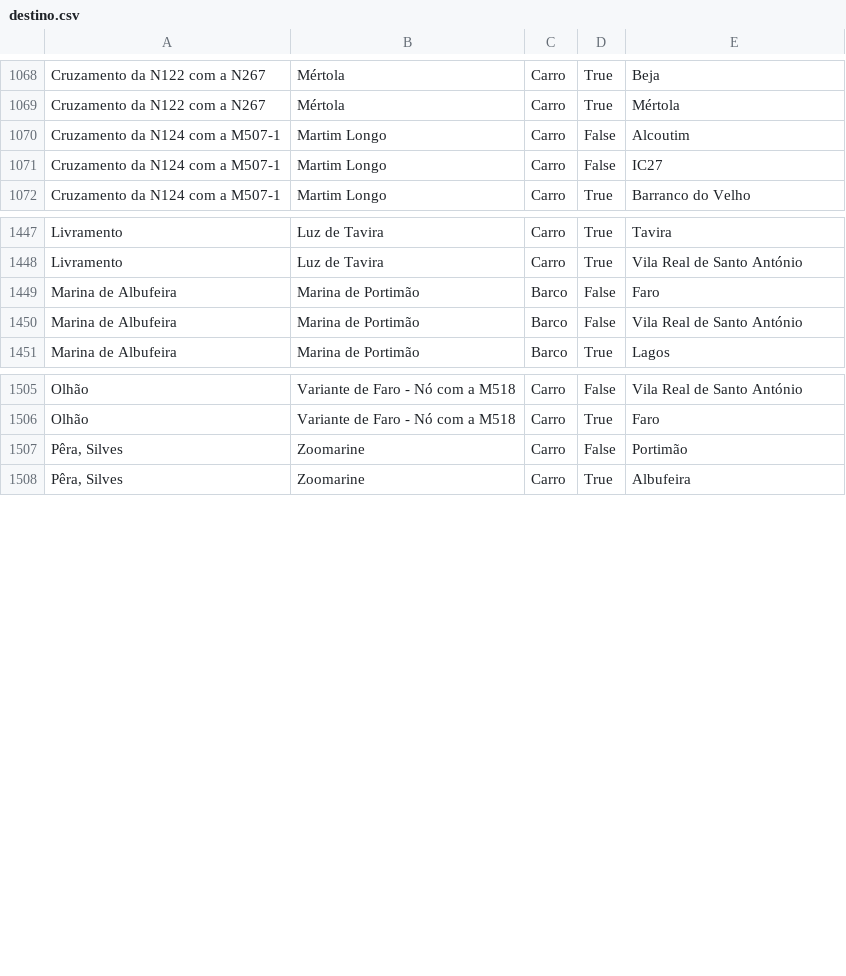
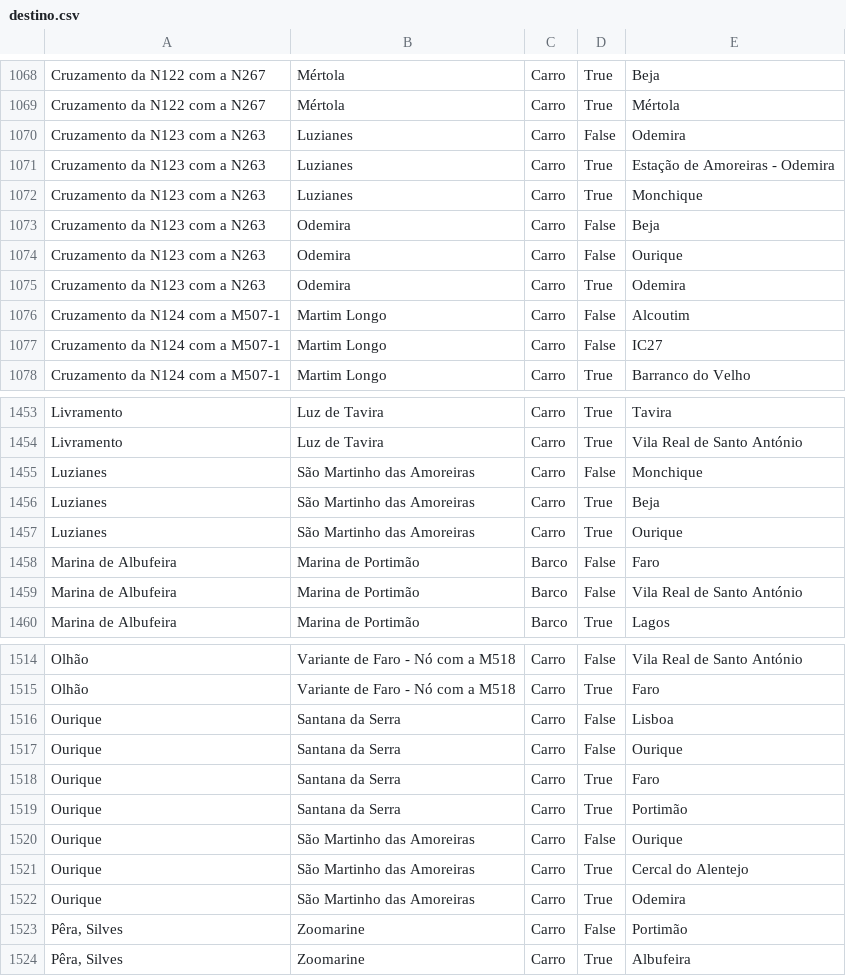
Before and after one commit to migueldgoncalves/Viajar, a CSV file: src/viajar/base_dados/destino.csv, drawn as a sheet; only a part is shown, gaps mark what is left out; the diff names each change by its address in the sheet, - before the commit and + after, or states it on an @@ line.

Commit message:
Alentejo pode ser atravessado sem entrar no Algarve

```diff
--- a/src/viajar/base_dados/destino.csv
+++ b/src/viajar/base_dados/destino.csv
+row 1070: Cruzamento da N123 com a N263 | Luzianes | Carro | False | Odemira
+row 1071: Cruzamento da N123 com a N263 | Luzianes | Carro | True | Estação de Amoreiras - Odemira
+row 1072: Cruzamento da N123 com a N263 | Luzianes | Carro | True | Monchique
+row 1073: Cruzamento da N123 com a N263 | Odemira | Carro | False | Beja
+row 1074: Cruzamento da N123 com a N263 | Odemira | Carro | False | Ourique
+row 1075: Cruzamento da N123 com a N263 | Odemira | Carro | True | Odemira
+row 1455: Luzianes | São Martinho das Amoreiras | Carro | False | Monchique
+row 1456: Luzianes | São Martinho das Amoreiras | Carro | True | Beja
+row 1457: Luzianes | São Martinho das Amoreiras | Carro | True | Ourique
+row 1516: Ourique | Santana da Serra | Carro | False | Lisboa
+row 1517: Ourique | Santana da Serra | Carro | False | Ourique
+row 1518: Ourique | Santana da Serra | Carro | True | Faro
+row 1519: Ourique | Santana da Serra | Carro | True | Portimão
+row 1520: Ourique | São Martinho das Amoreiras | Carro | False | Ourique
+row 1521: Ourique | São Martinho das Amoreiras | Carro | True | Cercal do Alentejo
+row 1522: Ourique | São Martinho das Amoreiras | Carro | True | Odemira
```
Also changed, not shown: src/viajar/base_dados/ligacao.csv, src/viajar/base_dados/local.csv, 1 other file.
